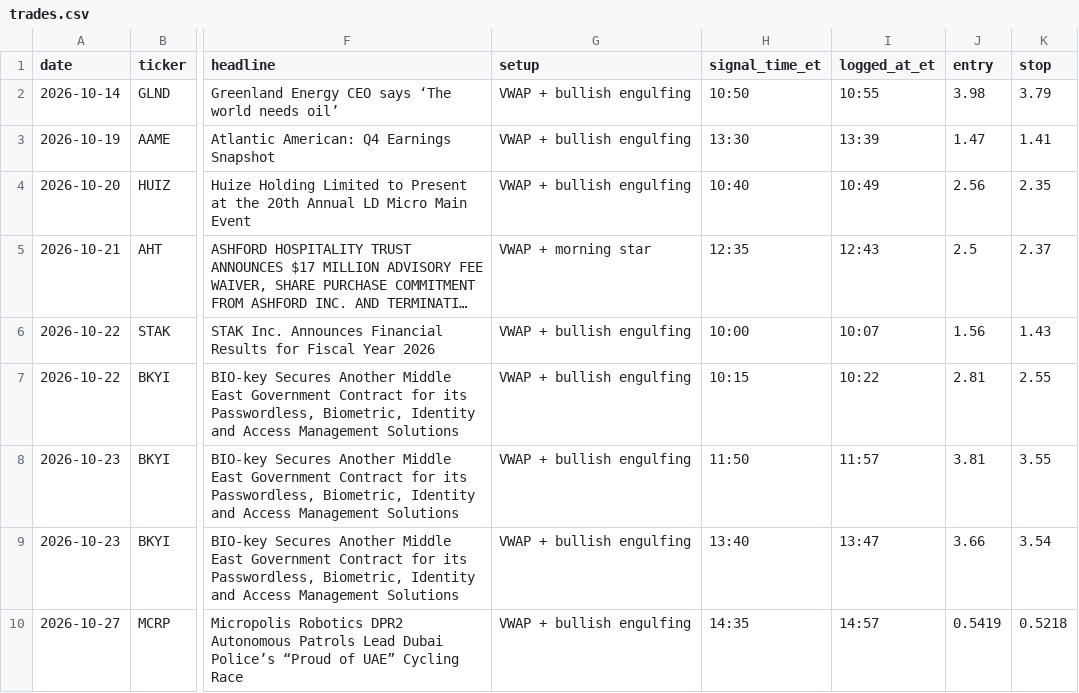
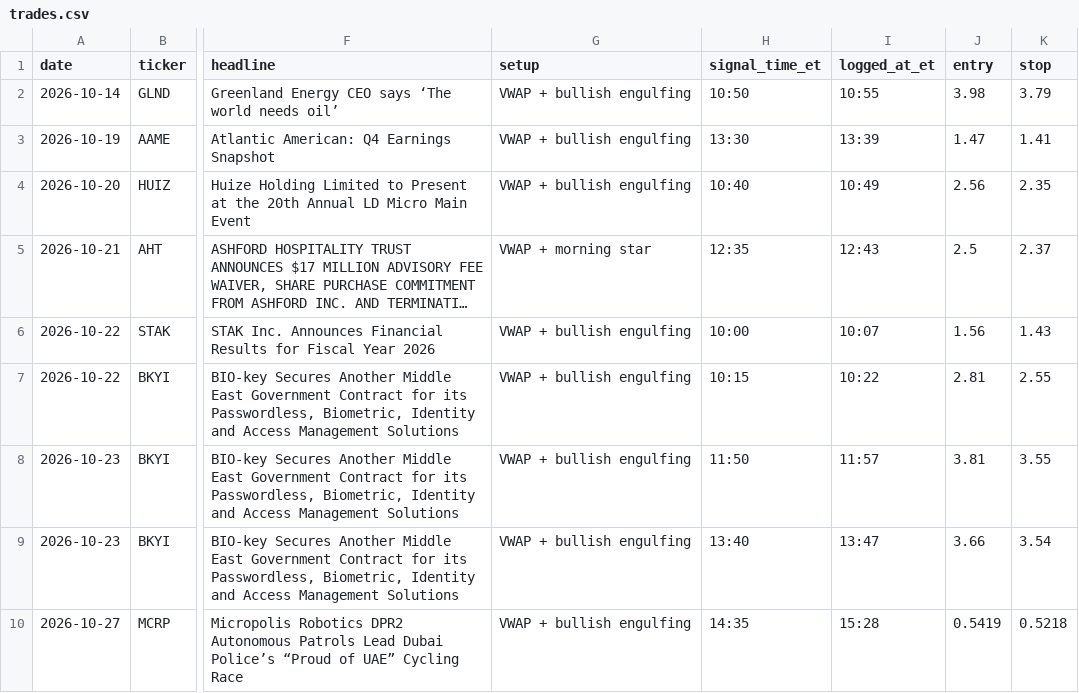
Before and after one commit to aligaam2-art/pennybot, a CSV file: journal/trades.csv, drawn as a sheet; only a part is shown, gaps mark what is left out; long unchanged cells end in …; the diff names each change by its address in the sheet, - before the commit and + after, or states it on an @@ line.

```diff
--- a/journal/trades.csv
+++ b/journal/trades.csv
-I10 (logged_at_et): 14:57
+I10 (logged_at_et): 15:28
```
Also changed, not shown: journal/days/2026-10-27/movers.csv, journal/days/2026-10-27/watchlist.csv, 1 other file.
